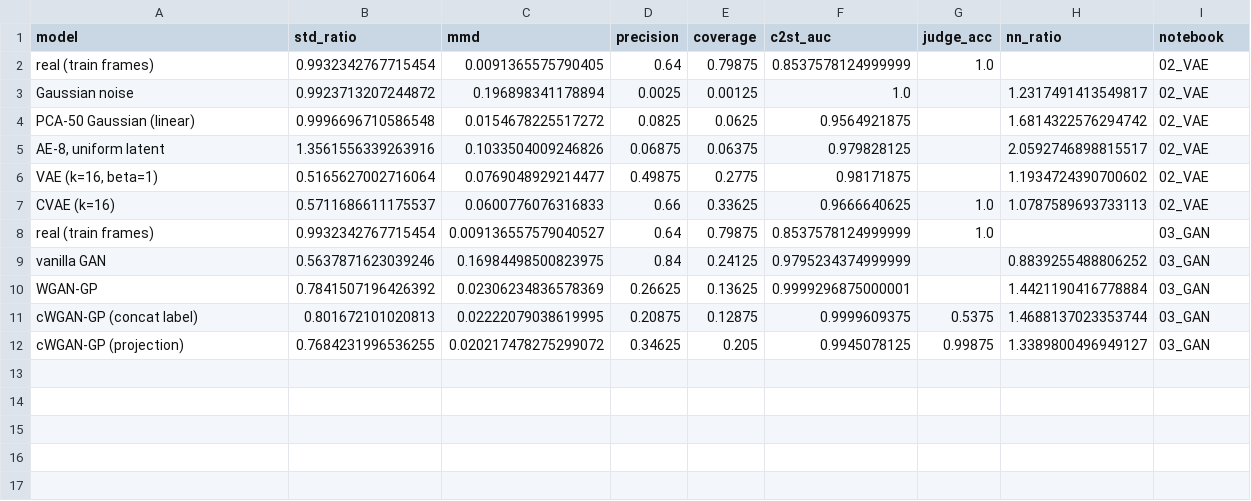
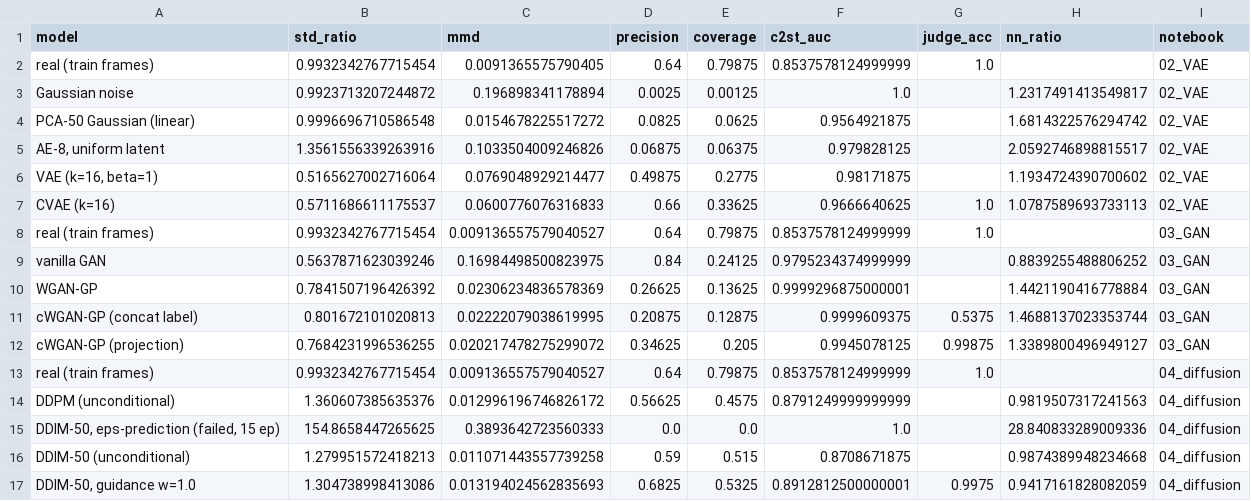
Before and after one commit to LRCole3/Protein_Design, a CSV file: ppi_deep_learning/results/scorecard.csv, drawn as a sheet.

Commit message:
Add notebook 04: denoising diffusion models
Forward/reverse processes, DDPM ancestral sampling, DDIM and classifier-free guidance, built up from a failed eps-prediction model whose loss plateaus at 1 - 512/4886 because of the denoiser bottleneck, then fixed with v-prediction. Adds ppi_dl/diffusion.py so notebook 06 can reuse the schedule, training loop and sampler.

```diff
--- a/ppi_deep_learning/results/scorecard.csv
+++ b/ppi_deep_learning/results/scorecard.csv
@@ -12 +12,6 @@ cWGAN-GP (concat label),0.801672101020813,0.02222079038619995,0.20875,0.12875,0.
 cWGAN-GP (projection),0.7684231996536255,0.020217478275299072,0.34625,0.205,0.9945078125,0.99875,1.3389800496949127,03_GAN
+real (train frames),0.9932342767715454,0.009136557579040527,0.64,0.79875,0.8537578124999999,1.0,,04_diffusion
+DDPM (unconditional),1.360607385635376,0.012996196746826172,0.56625,0.4575,0.8791249999999999,,0.9819507317241563,04_diffusion
+"DDIM-50, eps-prediction (failed, 15 ep)",154.8658447265625,0.3893642723560333,0.0,0.0,1.0,,28.840833289009336,04_diffusion
+DDIM-50 (unconditional),1.279951572418213,0.011071443557739258,0.59,0.515,0.8708671875,,0.9874389948234668,04_diffusion
+"DDIM-50, guidance w=1.0",1.304738998413086,0.013194024562835693,0.6825,0.5325,0.8912812500000001,0.9975,0.9417161828082059,04_diffusion
```
Also changed, not shown: 3 other files.
